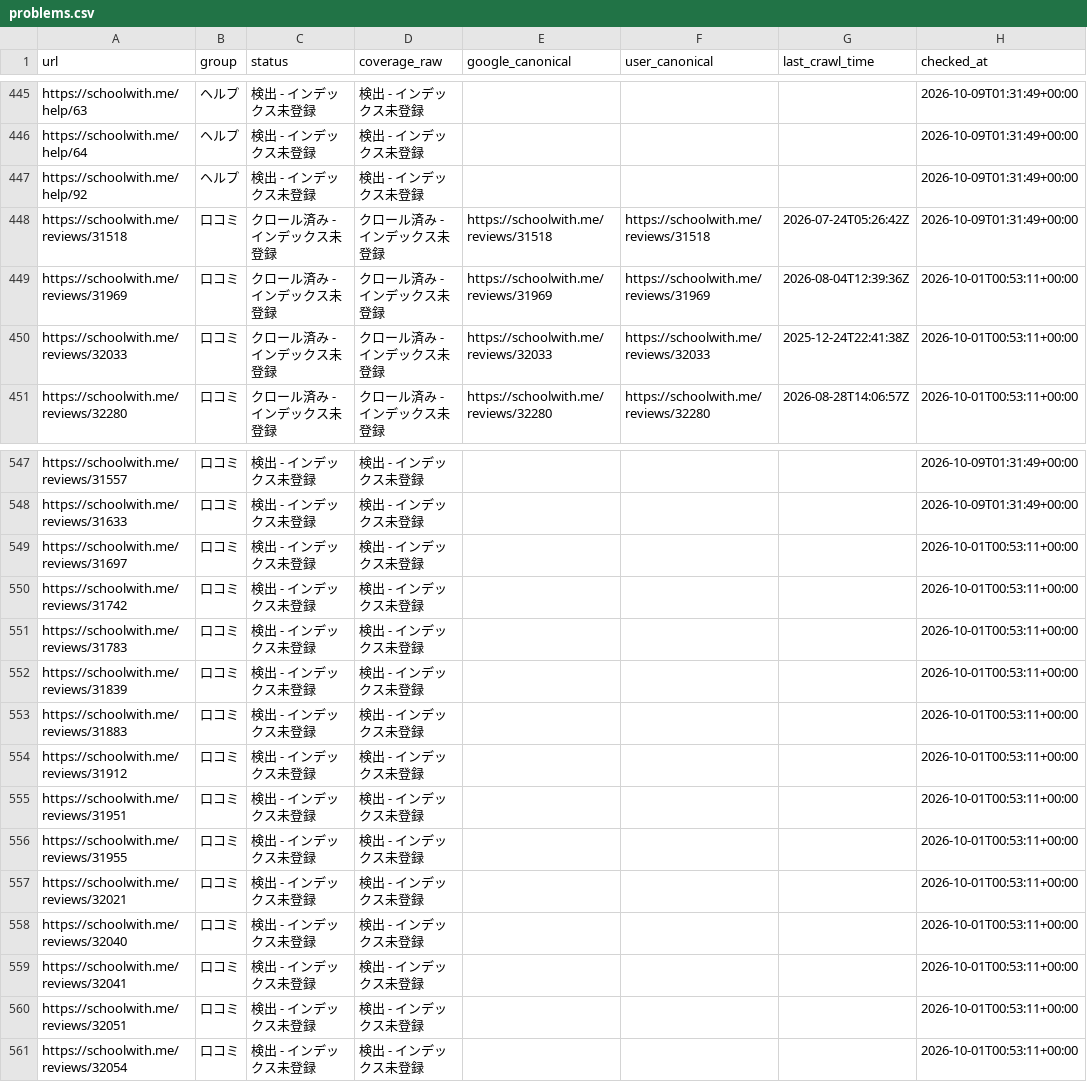
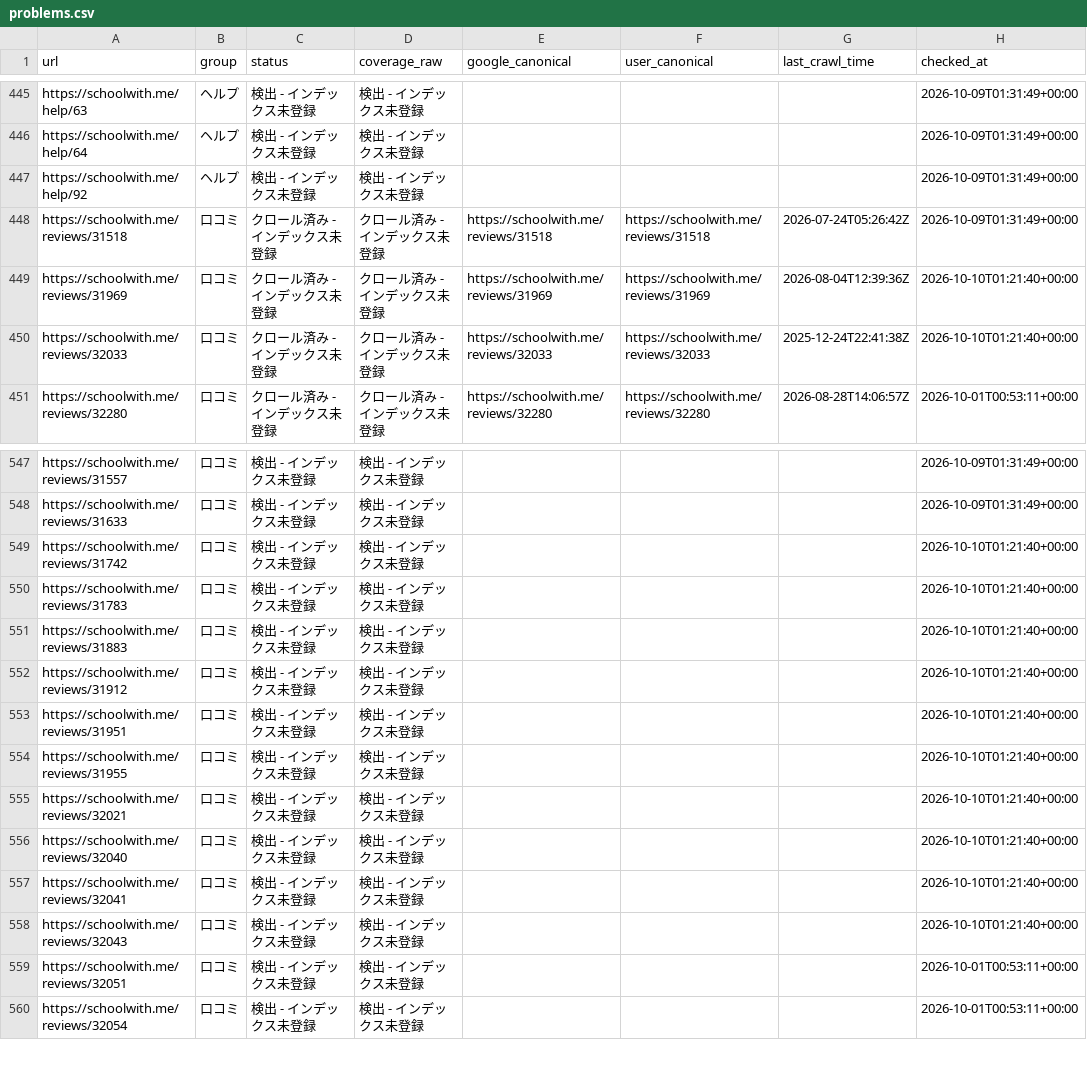
Before and after one commit to riku0704/sw-noindex-tracking, a CSV file: docs/index-status/problems.csv, drawn as a sheet; only a part is shown, gaps mark what is left out.

```diff
--- a/docs/index-status/problems.csv
+++ b/docs/index-status/problems.csv
@@ -448,4 +448,4 @@ https://schoolwith.me/help/92,ヘルプ,検出 - インデックス未登録,検
 https://schoolwith.me/reviews/31518,口コミ,クロール済み - インデックス未登録,クロール済み - インデックス未登録,https://schoolwith.me/reviews/31518,https://schoolwith.me/reviews/31518,2026-07-24T05:26:42Z,2026-10-09T01:31:49+00:00
-https://schoolwith.me/reviews/31969,口コミ,クロール済み - インデックス未登録,クロール済み - インデックス未登録,https://schoolwith.me/reviews/31969,https://schoolwith.me/reviews/31969,2026-08-04T12:39:36Z,2026-10-01T00:53:11+00:00
-https://schoolwith.me/reviews/32033,口コミ,クロール済み - インデックス未登録,クロール済み - インデックス未登録,https://schoolwith.me/reviews/32033,https://schoolwith.me/reviews/32033,2025-12-24T22:41:38Z,2026-10-01T00:53:11+00:00
+https://schoolwith.me/reviews/31969,口コミ,クロール済み - インデックス未登録,クロール済み - インデックス未登録,https://schoolwith.me/reviews/31969,https://schoolwith.me/reviews/31969,2026-08-04T12:39:36Z,2026-10-10T01:21:40+00:00
+https://schoolwith.me/reviews/32033,口コミ,クロール済み - インデックス未登録,クロール済み - インデックス未登録,https://schoolwith.me/reviews/32033,https://schoolwith.me/reviews/32033,2025-12-24T22:41:38Z,2026-10-10T01:21:40+00:00
 https://schoolwith.me/reviews/32280,口コミ,クロール済み - インデックス未登録,クロール済み - インデックス未登録,https://schoolwith.me/reviews/32280,https://schoolwith.me/reviews/32280,2026-08-28T14:06:57Z,2026-10-01T00:53:11+00:00
@@ -548,13 +548,12 @@ https://schoolwith.me/reviews/31557,口コミ,検出 - インデックス未登
 https://schoolwith.me/reviews/31633,口コミ,検出 - インデックス未登録,検出 - インデックス未登録,,,,2026-10-09T01:31:49+00:00
-https://schoolwith.me/reviews/31697,口コミ,検出 - インデックス未登録,検出 - インデックス未登録,,,,2026-10-01T00:53:11+00:00
-https://schoolwith.me/reviews/31742,口コミ,検出 - インデックス未登録,検出 - インデックス未登録,,,,2026-10-01T00:53:11+00:00
-https://schoolwith.me/reviews/31783,口コミ,検出 - インデックス未登録,検出 - インデックス未登録,,,,2026-10-01T00:53:11+00:00
-https://schoolwith.me/reviews/31839,口コミ,検出 - インデックス未登録,検出 - インデックス未登録,,,,2026-10-01T00:53:11+00:00
-https://schoolwith.me/reviews/31883,口コミ,検出 - インデックス未登録,検出 - インデックス未登録,,,,2026-10-01T00:53:11+00:00
-https://schoolwith.me/reviews/31912,口コミ,検出 - インデックス未登録,検出 - インデックス未登録,,,,2026-10-01T00:53:11+00:00
-https://schoolwith.me/reviews/31951,口コミ,検出 - インデックス未登録,検出 - インデックス未登録,,,,2026-10-01T00:53:11+00:00
-https://schoolwith.me/reviews/31955,口コミ,検出 - インデックス未登録,検出 - インデックス未登録,,,,2026-10-01T00:53:11+00:00
-https://schoolwith.me/reviews/32021,口コミ,検出 - インデックス未登録,検出 - インデックス未登録,,,,2026-10-01T00:53:11+00:00
-https://schoolwith.me/reviews/32040,口コミ,検出 - インデックス未登録,検出 - インデックス未登録,,,,2026-10-01T00:53:11+00:00
-https://schoolwith.me/reviews/32041,口コミ,検出 - インデックス未登録,検出 - インデックス未登録,,,,2026-10-01T00:53:11+00:00
+https://schoolwith.me/reviews/31742,口コミ,検出 - インデックス未登録,検出 - インデックス未登録,,,,2026-10-10T01:21:40+00:00
+https://schoolwith.me/reviews/31783,口コミ,検出 - インデックス未登録,検出 - インデックス未登録,,,,2026-10-10T01:21:40+00:00
+https://schoolwith.me/reviews/31883,口コミ,検出 - インデックス未登録,検出 - インデックス未登録,,,,2026-10-10T01:21:40+00:00
+https://schoolwith.me/reviews/31912,口コミ,検出 - インデックス未登録,検出 - インデックス未登録,,,,2026-10-10T01:21:40+00:00
+https://schoolwith.me/reviews/31951,口コミ,検出 - インデックス未登録,検出 - インデックス未登録,,,,2026-10-10T01:21:40+00:00
+https://schoolwith.me/reviews/31955,口コミ,検出 - インデックス未登録,検出 - インデックス未登録,,,,2026-10-10T01:21:40+00:00
+https://schoolwith.me/reviews/32021,口コミ,検出 - インデックス未登録,検出 - インデックス未登録,,,,2026-10-10T01:21:40+00:00
+https://schoolwith.me/reviews/32040,口コミ,検出 - インデックス未登録,検出 - インデックス未登録,,,,2026-10-10T01:21:40+00:00
+https://schoolwith.me/reviews/32041,口コミ,検出 - インデックス未登録,検出 - インデックス未登録,,,,2026-10-10T01:21:40+00:00
+https://schoolwith.me/reviews/32043,口コミ,検出 - インデックス未登録,検出 - インデックス未登録,,,,2026-10-10T01:21:40+00:00
 https://schoolwith.me/reviews/32051,口コミ,検出 - インデックス未登録,検出 - インデックス未登録,,,,2026-10-01T00:53:11+00:00
```
Also changed, not shown: docs/index-status/changes.csv, index_status/daily.csv, 5 other files.
